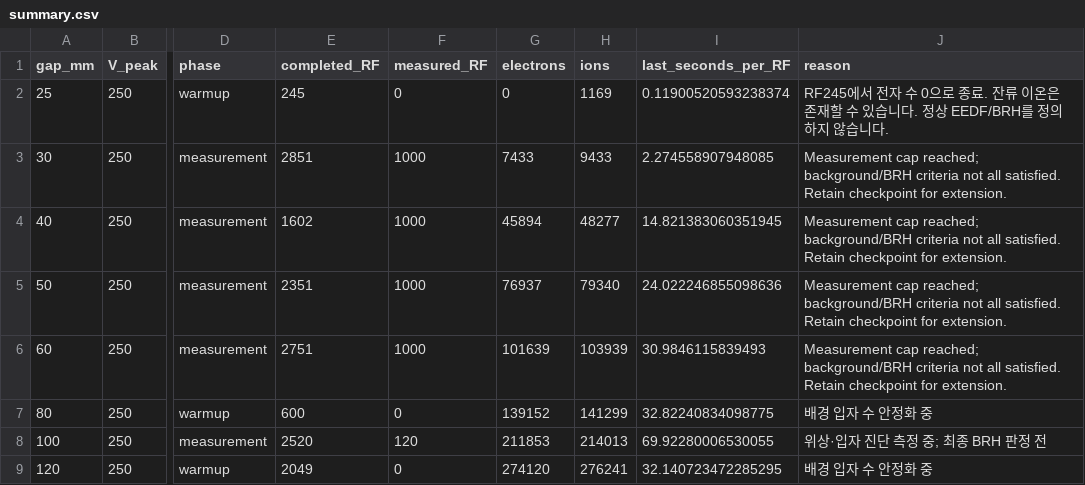
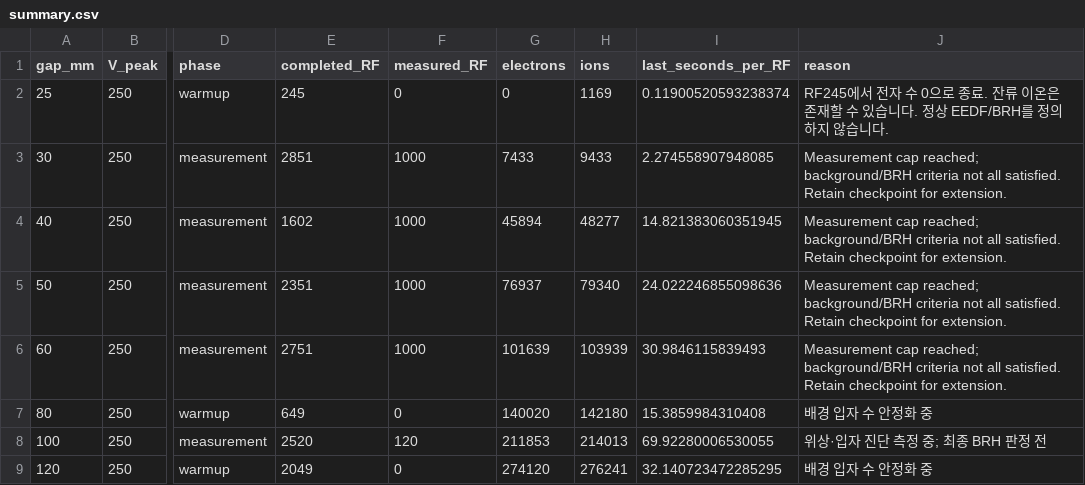
Before and after one commit to YGLSNU/eduPIC_PAL_RF-sheath, a CSV file: results/261123_BRH_gap25-120/summary.csv, drawn as a sheet; only a part is shown, gaps mark what is left out; the diff names each change by its address in the sheet, - before the commit and + after, or states it on an @@ line.

```diff
--- a/results/261123_BRH_gap25-120/summary.csv
+++ b/results/261123_BRH_gap25-120/summary.csv
-E7 (completed_RF): 600
+E7 (completed_RF): 649
-G7 (electrons): 139152
+G7 (electrons): 140020
-H7 (ions): 141299
+H7 (ions): 142180
-I7 (last_seconds_per_RF): 32.82240834098775
+I7 (last_seconds_per_RF): 15.3859984310408
```
Also changed, not shown: results/261123_BRH_gap25-120/80mm/history.csv, 33 other files.
